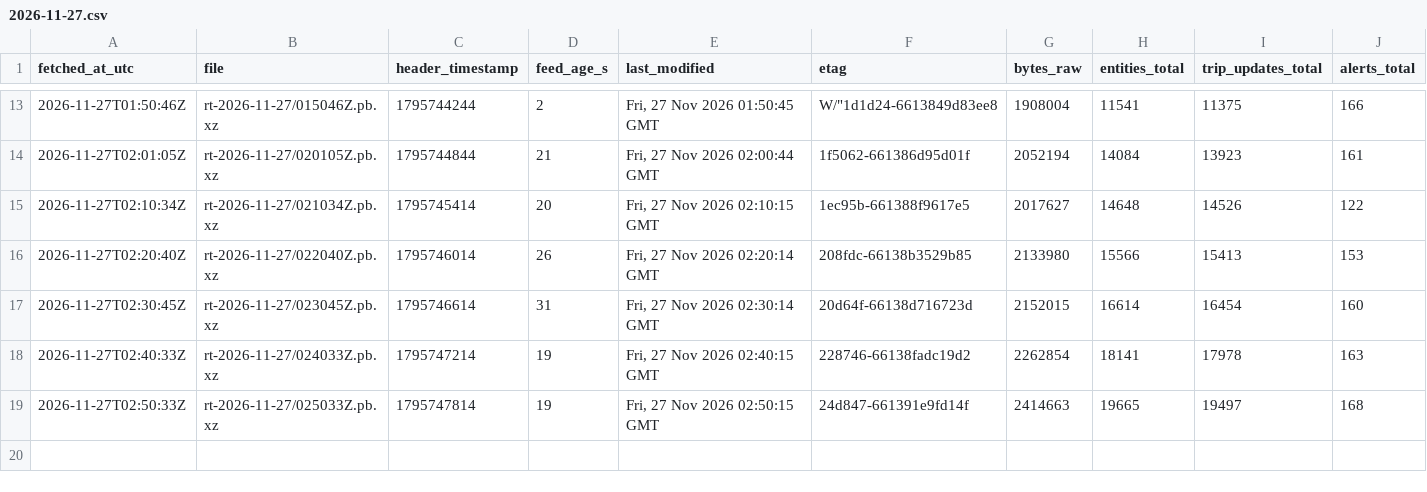
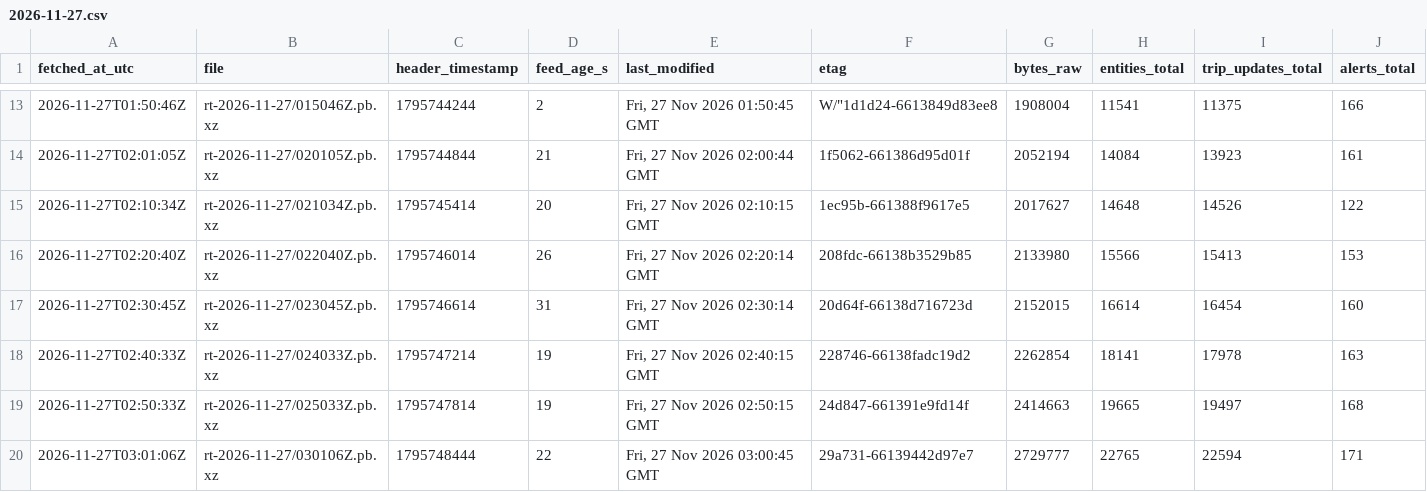
Before and after one commit to FabianGlueck/gtfs-rt-recorder, a CSV file: data/index/2026-11-27.csv, drawn as a sheet; only a part is shown, gaps mark what is left out; rows hold the shown columns only; the diff names each change by its address in the sheet, - before the commit and + after, or states it on an @@ line.

```diff
--- a/data/index/2026-11-27.csv
+++ b/data/index/2026-11-27.csv
+row 20: 2026-11-27T03:01:06Z | rt-2026-11-27/030106Z.pb.xz | 1795748444 | 22 | Fri, 27 Nov 2026 03:00:45 GMT | 29a731-66139442d97e7 | 2729777 | 22765 | 22594 | 171
```
